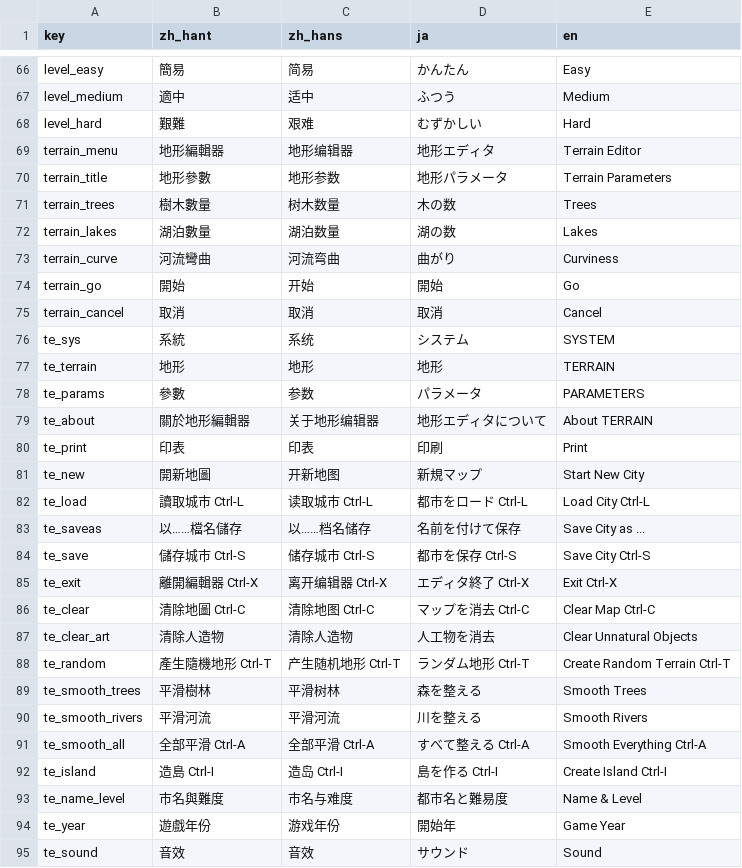
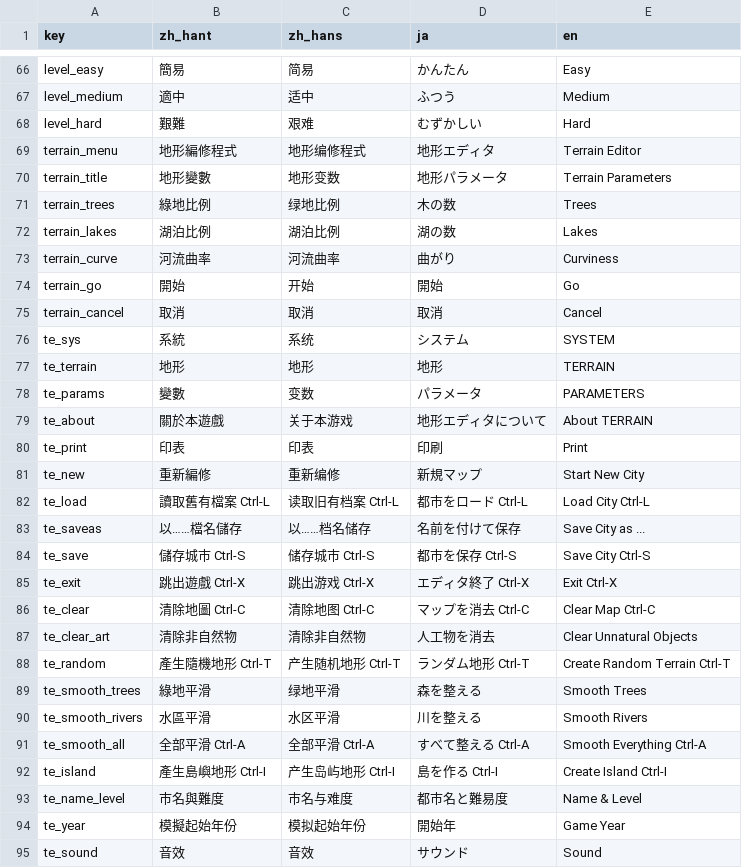
Before and after one commit to wicanr2/chengshi_cht, a TSV file: internal/i18n/messages/ui.tsv, drawn as a sheet; only a part is shown, gaps mark what is left out; the diff covers the shown part only.

```diff
--- a/internal/i18n/messages/ui.tsv
+++ b/internal/i18n/messages/ui.tsv
@@ -68,7 +68,7 @@ level_medium	適中	适中	ふつう	Medium
 level_hard	艱難	艰难	むずかしい	Hard
-terrain_menu	地形編輯器	地形编辑器	地形エディタ	Terrain Editor
-terrain_title	地形參數	地形参数	地形パラメータ	Terrain Parameters
-terrain_trees	樹木數量	树木数量	木の数	Trees
-terrain_lakes	湖泊數量	湖泊数量	湖の数	Lakes
-terrain_curve	河流彎曲	河流弯曲	曲がり	Curviness
+terrain_menu	地形編修程式	地形编修程式	地形エディタ	Terrain Editor
+terrain_title	地形變數	地形变数	地形パラメータ	Terrain Parameters
+terrain_trees	綠地比例	绿地比例	木の数	Trees
+terrain_lakes	湖泊比例	湖泊比例	湖の数	Lakes
+terrain_curve	河流曲率	河流曲率	曲がり	Curviness
 terrain_go	開始	开始	開始	Go
@@ -77,19 +77,19 @@ te_sys	系統	系统	システム	SYSTEM
 te_terrain	地形	地形	地形	TERRAIN
-te_params	參數	参数	パラメータ	PARAMETERS
-te_about	關於地形編輯器	关于地形编辑器	地形エディタについて	About TERRAIN
+te_params	變數	变数	パラメータ	PARAMETERS
+te_about	關於本遊戲	关于本游戏	地形エディタについて	About TERRAIN
 te_print	印表	印表	印刷	Print
-te_new	開新地圖	开新地图	新規マップ	Start New City
-te_load	讀取城市  Ctrl-L	读取城市  Ctrl-L	都市をロード Ctrl-L	Load City  Ctrl-L
+te_new	重新編修	重新编修	新規マップ	Start New City
+te_load	讀取舊有檔案  Ctrl-L	读取旧有档案  Ctrl-L	都市をロード Ctrl-L	Load City  Ctrl-L
 te_saveas	以……檔名儲存	以……档名储存	名前を付けて保存	Save City as ...
 te_save	儲存城市  Ctrl-S	储存城市  Ctrl-S	都市を保存 Ctrl-S	Save City  Ctrl-S
-te_exit	離開編輯器  Ctrl-X	离开编辑器  Ctrl-X	エディタ終了 Ctrl-X	Exit  Ctrl-X
+te_exit	跳出遊戲  Ctrl-X	跳出游戏  Ctrl-X	エディタ終了 Ctrl-X	Exit  Ctrl-X
 te_clear	清除地圖  Ctrl-C	清除地图  Ctrl-C	マップを消去 Ctrl-C	Clear Map  Ctrl-C
-te_clear_art	清除人造物	清除人造物	人工物を消去	Clear Unnatural Objects
+te_clear_art	清除非自然物	清除非自然物	人工物を消去	Clear Unnatural Objects
 te_random	產生隨機地形  Ctrl-T	产生随机地形  Ctrl-T	ランダム地形 Ctrl-T	Create Random Terrain  Ctrl-T
-te_smooth_trees	平滑樹林	平滑树林	森を整える	Smooth Trees
-te_smooth_rivers	平滑河流	平滑河流	川を整える	Smooth Rivers
+te_smooth_trees	綠地平滑	绿地平滑	森を整える	Smooth Trees
+te_smooth_rivers	水區平滑	水区平滑	川を整える	Smooth Rivers
 te_smooth_all	全部平滑  Ctrl-A	全部平滑  Ctrl-A	すべて整える Ctrl-A	Smooth Everything  Ctrl-A
-te_island	造島  Ctrl-I	造岛  Ctrl-I	島を作る Ctrl-I	Create Island  Ctrl-I
+te_island	產生島嶼地形  Ctrl-I	产生岛屿地形  Ctrl-I	島を作る Ctrl-I	Create Island  Ctrl-I
 te_name_level	市名與難度	市名与难度	都市名と難易度	Name & Level
-te_year	遊戲年份	游戏年份	開始年	Game Year
+te_year	模擬起始年份	模拟起始年份	開始年	Game Year
 te_sound	音效	音效	サウンド	Sound
```
Also changed, not shown: 24 edited cells elsewhere in this file, internal/i18n/messages/asia_msg.tsv, internal/i18n/messages/feur_msg.tsv, 47 other files.
